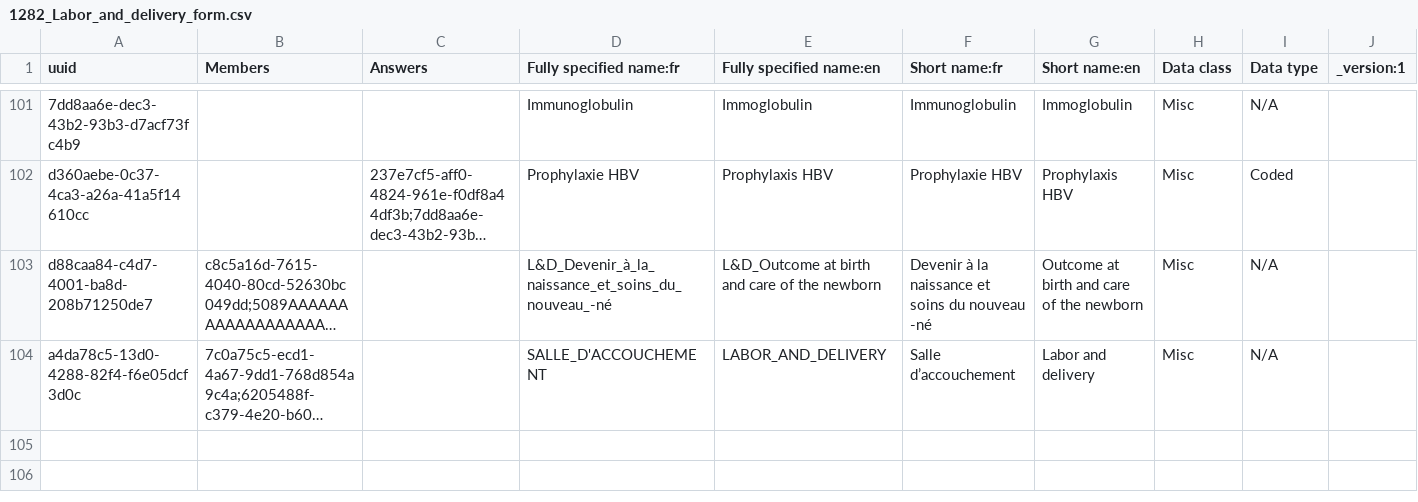
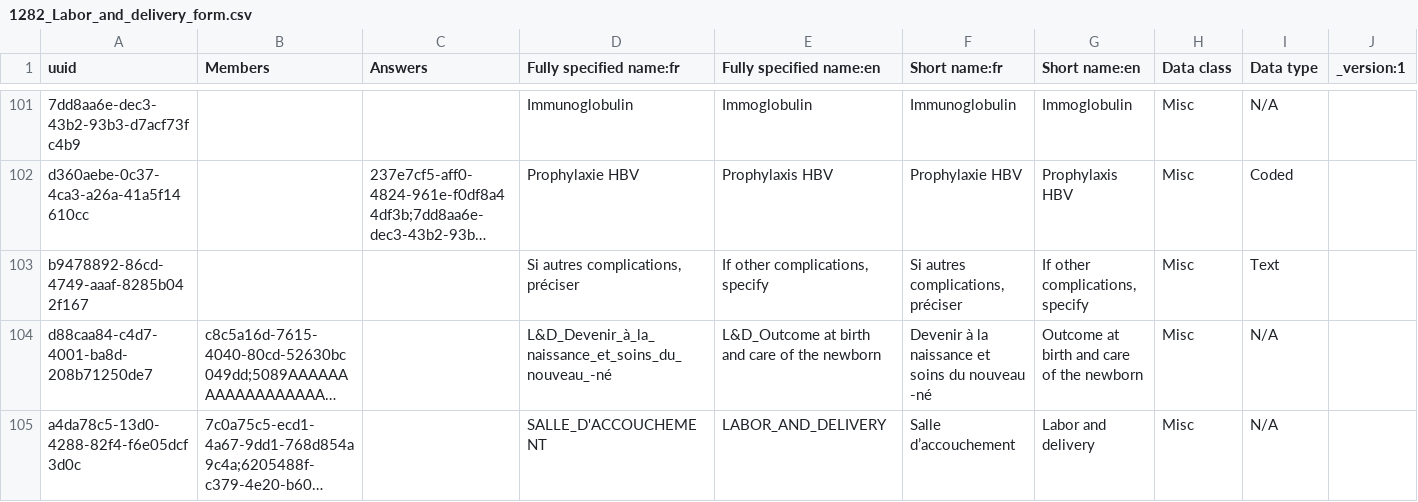
Before and after one commit to jembi/cameroon-bahmni-config, a CSV file: metadata/configuration/concepts/1282_Labor_and_delivery_form.csv, drawn as a sheet; only a part is shown, gaps mark what is left out; long unchanged cells end in …; rows hold the shown columns only; the diff names each change by its address in the sheet, - before the commit and + after, or states it on an @@ line.

```diff
--- a/metadata/configuration/concepts/1282_Labor_and_delivery_form.csv
+++ b/metadata/configuration/concepts/1282_Labor_and_delivery_form.csv
+row 103: b9478892-86cd-4749-aaaf-8285b042f167 |  |  | Si autres complications, préciser | If other complications, specify | Si autres complications, préciser | If other complications, specify | Misc | Text
```
